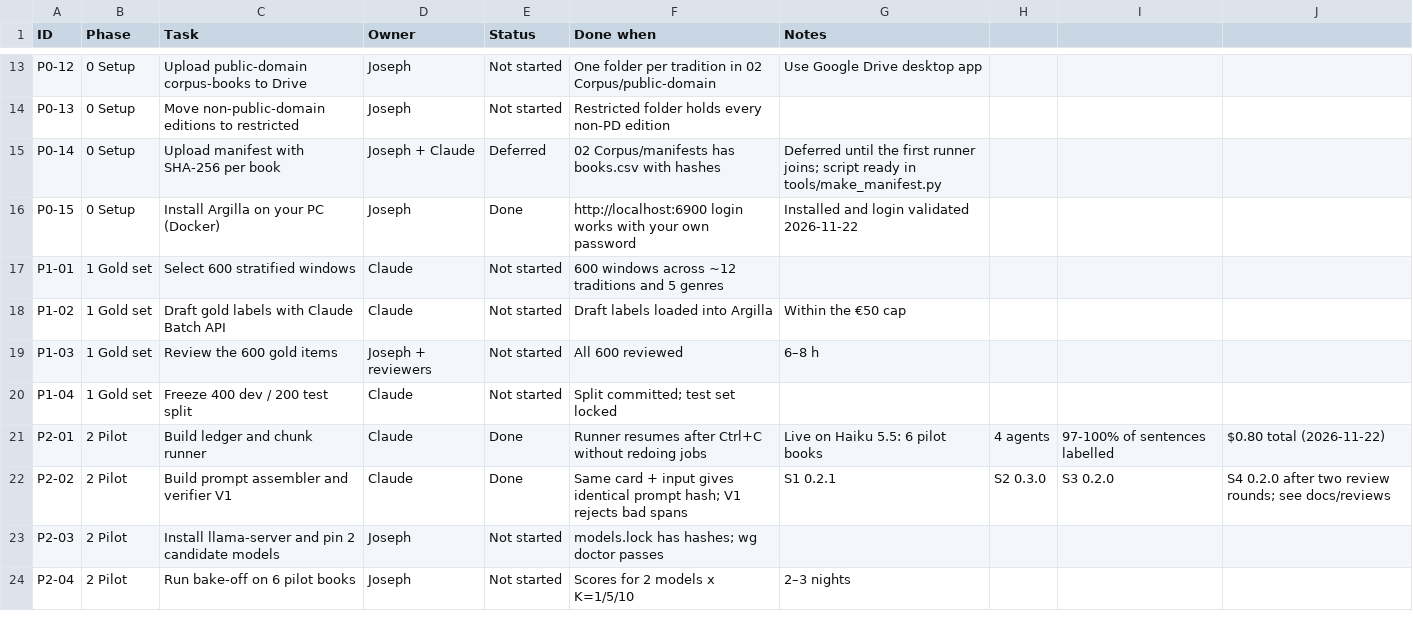
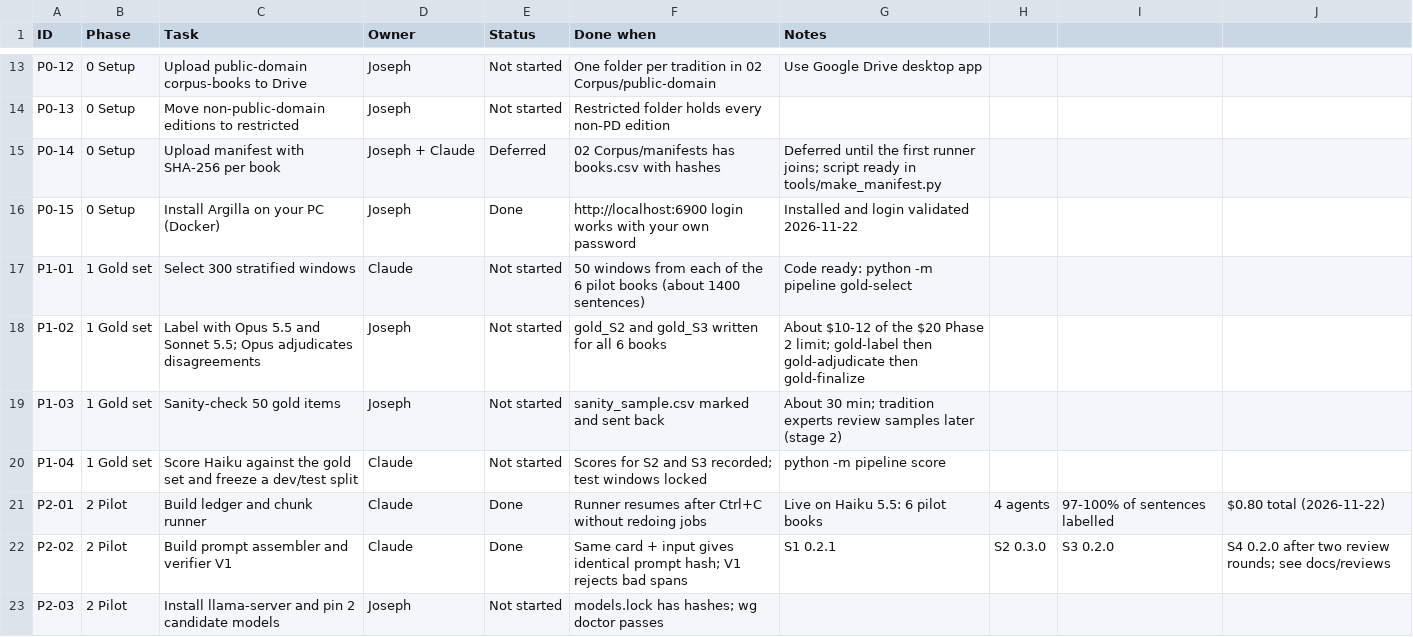
Before and after one commit to joe-dalton-dev/wisdom, a CSV file: project/checklist.csv, drawn as a sheet; only a part is shown, gaps mark what is left out; the shorter side is filled out with more unchanged rows.

```diff
--- a/project/checklist.csv
+++ b/project/checklist.csv
@@ -16,6 +16,6 @@ P0-14,0 Setup,Upload manifest with SHA-256 per book,Joseph + Claude,Deferred,02
 P0-15,0 Setup,Install Argilla on your PC (Docker),Joseph,Done,http://localhost:6900 login works with your own password,Installed and login validated 2026-11-22
-P1-01,1 Gold set,Select 600 stratified windows,Claude,Not started,600 windows across ~12 traditions and 5 genres,
-P1-02,1 Gold set,Draft gold labels with Claude Batch API,Claude,Not started,Draft labels loaded into Argilla,Within the €50 cap
-P1-03,1 Gold set,Review the 600 gold items,Joseph + reviewers,Not started,All 600 reviewed,6–8 h
-P1-04,1 Gold set,Freeze 400 dev / 200 test split,Claude,Not started,Split committed; test set locked,
+P1-01,1 Gold set,Select 300 stratified windows,Claude,Not started,50 windows from each of the 6 pilot books (about 1400 sentences),Code ready: python -m pipeline gold-select
+P1-02,1 Gold set,Label with Opus 5.5 and Sonnet 5.5; Opus adjudicates disagreements,Joseph,Not started,gold_S2 and gold_S3 written for all 6 books,About $10-12 of the $20 Phase 2 limit; gold-label then gold-adjudicate then gold-finalize
+P1-03,1 Gold set,Sanity-check 50 gold items,Joseph,Not started,sanity_sample.csv marked and sent back,About 30 min; tradition experts review samples later (stage 2)
+P1-04,1 Gold set,Score Haiku against the gold set and freeze a dev/test split,Claude,Not started,Scores for S2 and S3 recorded; test windows locked,python -m pipeline score
 P2-01,2 Pilot,Build ledger and chunk runner,Claude,Done,Runner resumes after Ctrl+C without redoing jobs,Live on Haiku 5.5: 6 pilot books, 4 agents, 97-100% of sentences labelled, $0.80 total (2026-11-22)
```
Also changed, not shown: 15 other files.
